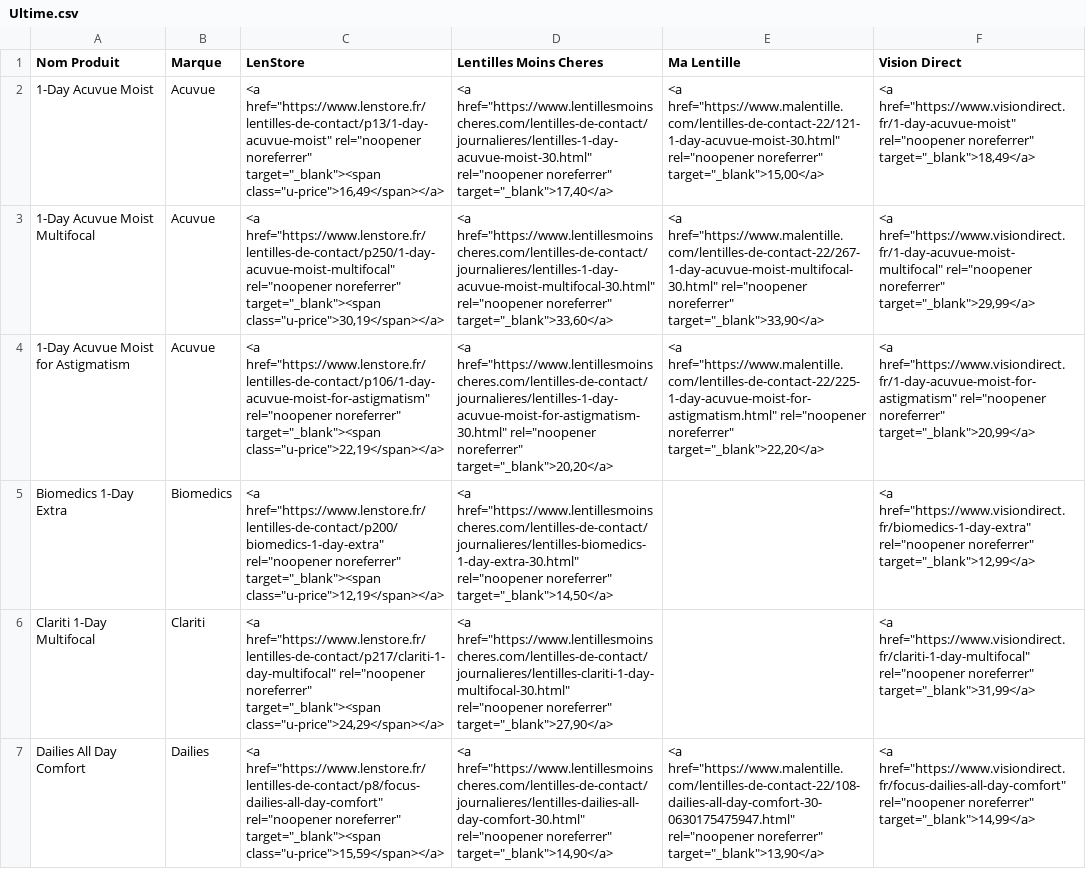
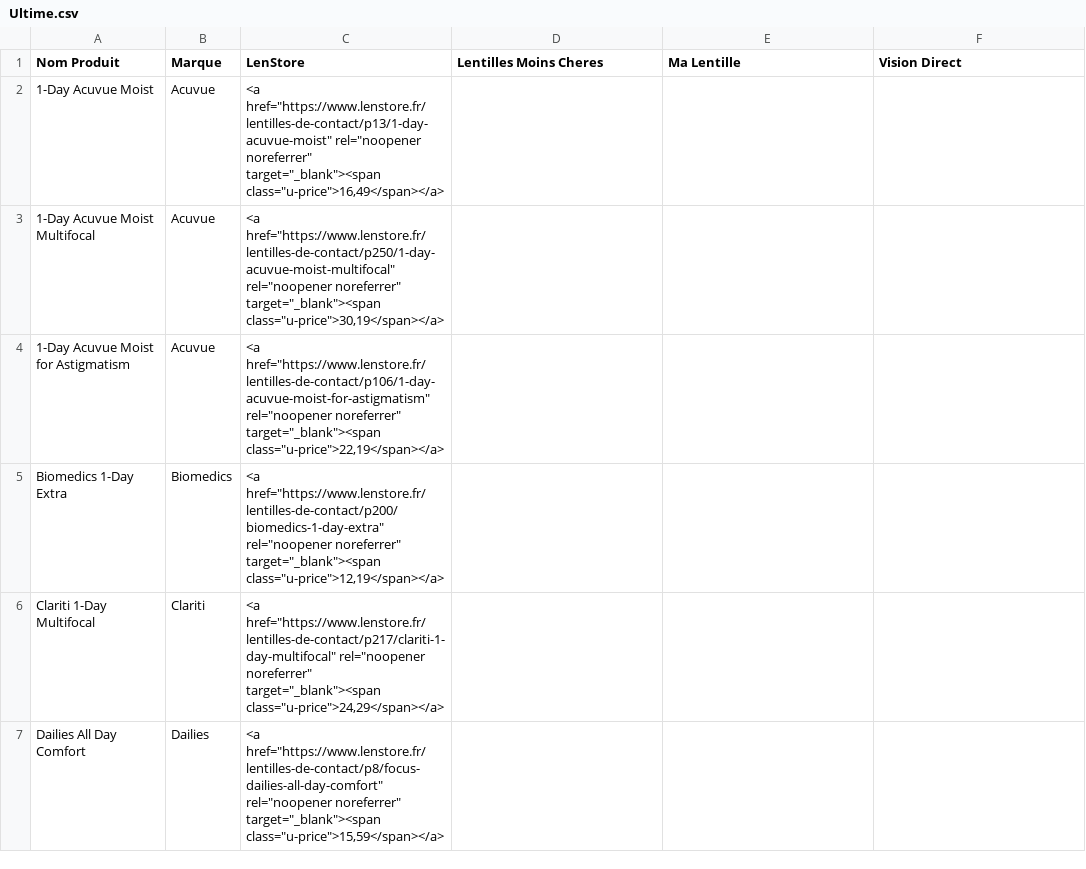
Before and after one commit to franklinliot/lenti, a CSV file: data/ultime/Ultime.csv, drawn as a sheet; only a part is shown; the diff covers the shown part only; the diff names each change by its address in the sheet, - before the commit and + after, or states it on an @@ line.

```diff
--- a/data/ultime/Ultime.csv
+++ b/data/ultime/Ultime.csv
-D2 (Lentilles Moins Cheres): <a href="https://www.lentillesmoinscheres.com/lentilles-de-contact/journalieres/lentilles-1-day-acuvue-moist-30.html" rel="noopener noreferrer" target="_blank">17,40</a>
+D2 (Lentilles Moins Cheres): (empty)
-E2 (Ma Lentille): <a href="https://www.malentille.com/lentilles-de-contact-22/121-1-day-acuvue-moist-30.html" rel="noopener noreferrer" target="_blank">15,00</a>
+E2 (Ma Lentille): (empty)
-F2 (Vision Direct): <a href="https://www.visiondirect.fr/1-day-acuvue-moist" rel="noopener noreferrer" target="_blank">18,49</a>
+F2 (Vision Direct): (empty)
-D3 (Lentilles Moins Cheres): <a href="https://www.lentillesmoinscheres.com/lentilles-de-contact/journalieres/lentilles-1-day-acuvue-moist-multifocal-30.html" rel="noopener noreferrer" target="_blank">33,60</a>
+D3 (Lentilles Moins Cheres): (empty)
-E3 (Ma Lentille): <a href="https://www.malentille.com/lentilles-de-contact-22/267-1-day-acuvue-moist-multifocal-30.html" rel="noopener noreferrer" target="_blank">33,90</a>
+E3 (Ma Lentille): (empty)
-F3 (Vision Direct): <a href="https://www.visiondirect.fr/1-day-acuvue-moist-multifocal" rel="noopener noreferrer" target="_blank">29,99</a>
+F3 (Vision Direct): (empty)
-D4 (Lentilles Moins Cheres): <a href="https://www.lentillesmoinscheres.com/lentilles-de-contact/journalieres/lentilles-1-day-acuvue-moist-for-astigmatism-30.html" rel="noopener noreferrer" target="_blank">20,20</a>
+D4 (Lentilles Moins Cheres): (empty)
-E4 (Ma Lentille): <a href="https://www.malentille.com/lentilles-de-contact-22/225-1-day-acuvue-moist-for-astigmatism.html" rel="noopener noreferrer" target="_blank">22,20</a>
+E4 (Ma Lentille): (empty)
-F4 (Vision Direct): <a href="https://www.visiondirect.fr/1-day-acuvue-moist-for-astigmatism" rel="noopener noreferrer" target="_blank">20,99</a>
+F4 (Vision Direct): (empty)
-D5 (Lentilles Moins Cheres): <a href="https://www.lentillesmoinscheres.com/lentilles-de-contact/journalieres/lentilles-biomedics-1-day-extra-30.html" rel="noopener noreferrer" target="_blank">14,50</a>
+D5 (Lentilles Moins Cheres): (empty)
-F5 (Vision Direct): <a href="https://www.visiondirect.fr/biomedics-1-day-extra" rel="noopener noreferrer" target="_blank">12,99</a>
+F5 (Vision Direct): (empty)
-D6 (Lentilles Moins Cheres): <a href="https://www.lentillesmoinscheres.com/lentilles-de-contact/journalieres/lentilles-clariti-1-day-multifocal-30.html" rel="noopener noreferrer" target="_blank">27,90</a>
+D6 (Lentilles Moins Cheres): (empty)
-F6 (Vision Direct): <a href="https://www.visiondirect.fr/clariti-1-day-multifocal" rel="noopener noreferrer" target="_blank">31,99</a>
+F6 (Vision Direct): (empty)
-D7 (Lentilles Moins Cheres): <a href="https://www.lentillesmoinscheres.com/lentilles-de-contact/journalieres/lentilles-dailies-all-day-comfort-30.html" rel="noopener noreferrer" target="_blank">14,90</a>
+D7 (Lentilles Moins Cheres): (empty)
-E7 (Ma Lentille): <a href="https://www.malentille.com/lentilles-de-contact-22/108-dailies-all-day-comfort-30-0630175475947.html" rel="noopener noreferrer" target="_blank">13,90</a>
+E7 (Ma Lentille): (empty)
-F7 (Vision Direct): <a href="https://www.visiondirect.fr/focus-dailies-all-day-comfort" rel="noopener noreferrer" target="_blank">14,99</a>
+F7 (Vision Direct): (empty)
```
Also changed, not shown: 34 added rows and 18 edited cells elsewhere in this file, 7 other files.
